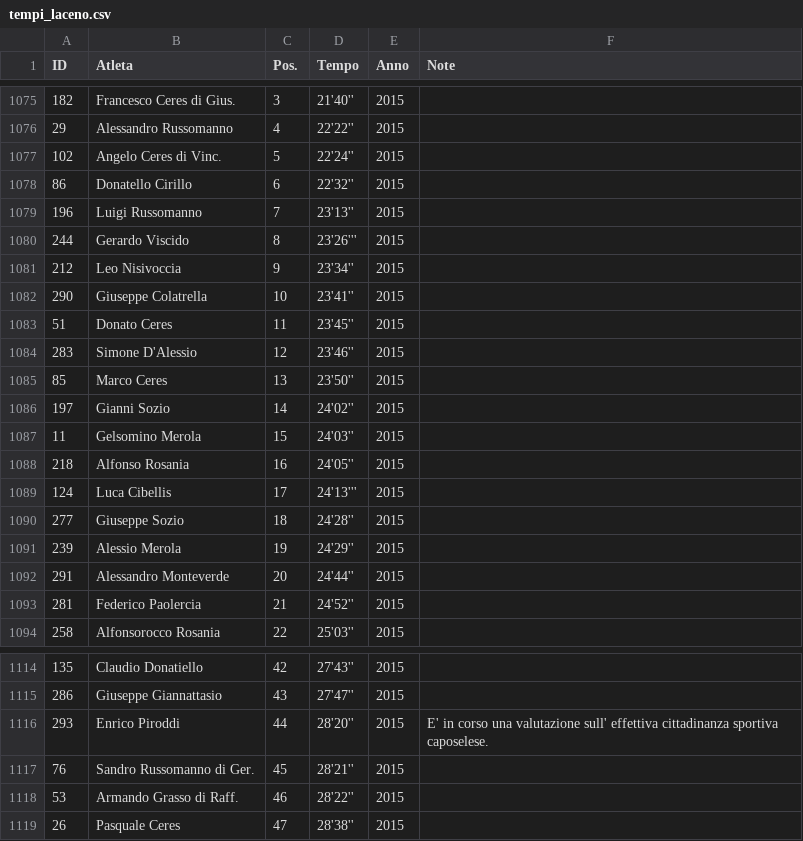
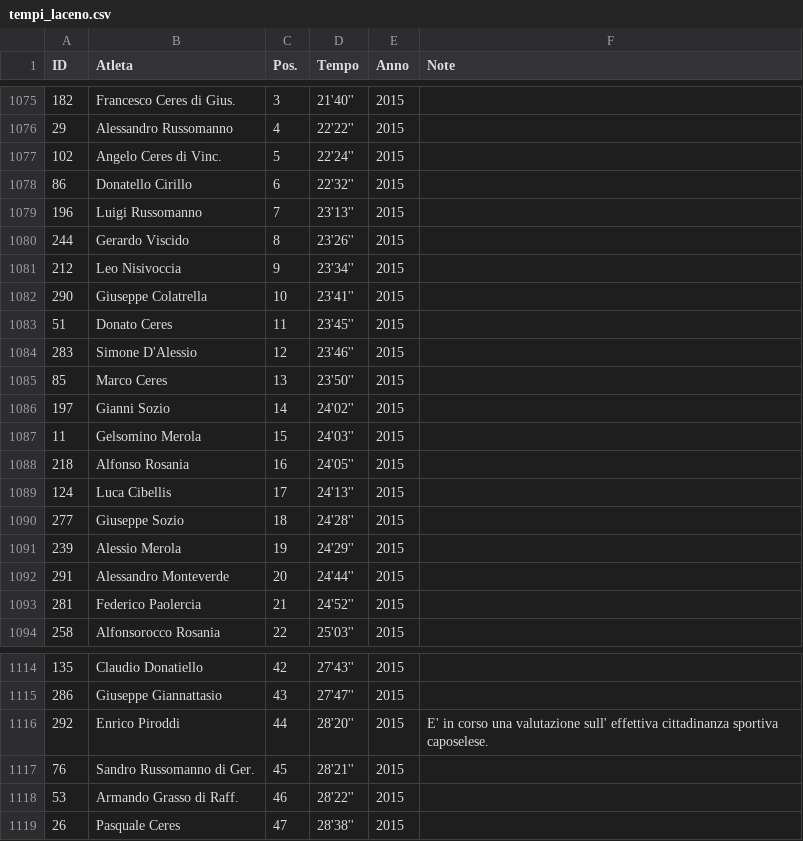
Before and after one commit to pceres/stralaceno, a CSV file: custom/dati/tempi_laceno.csv, drawn as a sheet; only a part is shown, gaps mark what is left out.

Commit message:
stralaceno: merge con le informazioni che Paolo si era perso
modified:   custom/dati/atleti_laceno.csv
modified:   custom/dati/atleti_laceno.xls
modified:   custom/dati/organizzatori_laceno.csv
modified:   custom/dati/organizzatori_laceno.xls
modified:   custom/dati/tempi_laceno.csv
modified:   custom/dati/tempi_laceno.xls

```diff
--- a/custom/dati/tempi_laceno.csv
+++ b/custom/dati/tempi_laceno.csv
@@ -1079,3 +1079,3 @@ ID;Atleta;Pos.;Tempo;Anno;Note
 196;Luigi Russomanno;7;23'13'';2015;
-244;Gerardo Viscido;8;23'26''';2015;
+244;Gerardo Viscido;8;23'26'';2015;
 212;Leo Nisivoccia;9;23'34'';2015;
@@ -1088,3 +1088,3 @@ ID;Atleta;Pos.;Tempo;Anno;Note
 218;Alfonso Rosania;16;24'05'';2015;
-124;Luca Cibellis;17;24'13''';2015;
+124;Luca Cibellis;17;24'13'';2015;
 277;Giuseppe Sozio;18;24'28'';2015;
@@ -1115,3 +1115,3 @@ ID;Atleta;Pos.;Tempo;Anno;Note
 286;Giuseppe Giannattasio;43;27'47'';2015;
-293;Enrico Piroddi;44;28'20'';2015;E' in corso una valutazione sull' effettiva cittadinanza sportiva caposelese.
+292;Enrico Piroddi;44;28'20'';2015;E' in corso una valutazione sull' effettiva cittadinanza sportiva caposelese.
 76;Sandro Russomanno di Ger.;45;28'21'';2015;
```
Also changed, not shown: custom/dati/atleti_laceno.csv, custom/dati/organizzatori_laceno.csv, 3 other files.
